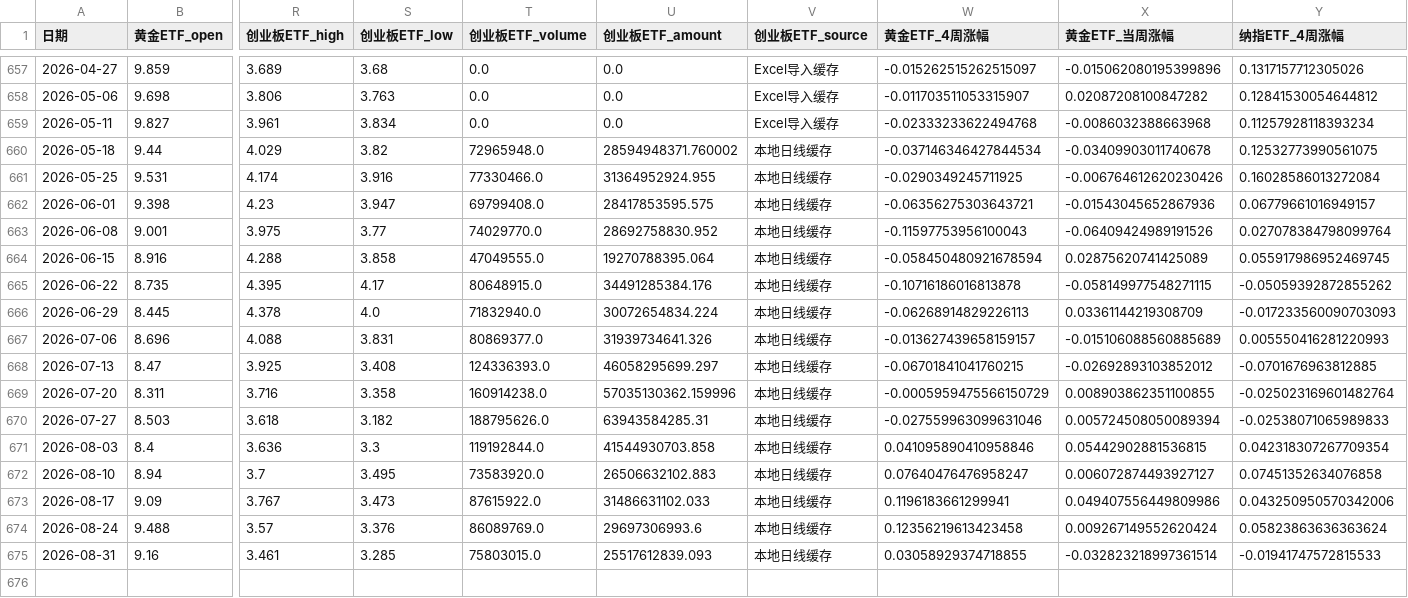
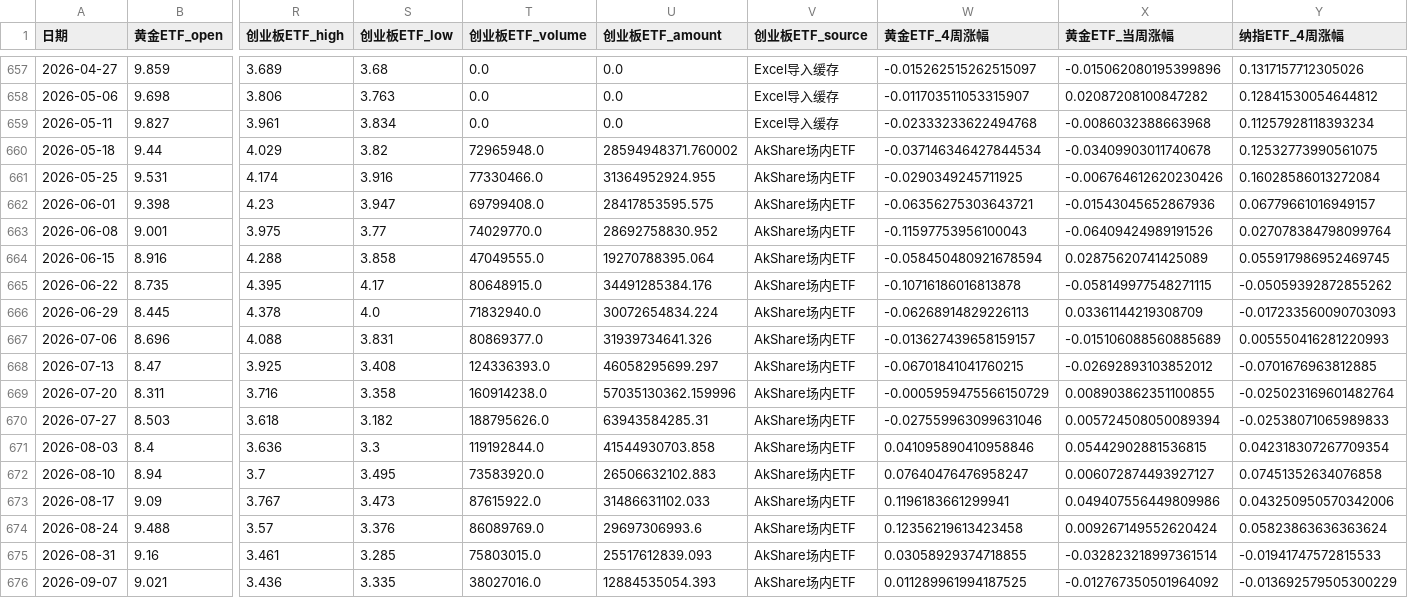
Before and after one commit to djinnwong/etf_rotation_web, a CSV file: data/rotation_result.csv, drawn as a sheet; only a part is shown, gaps mark what is left out; rows hold the shown columns only; the diff names each change by its address in the sheet, - before the commit and + after, or states it on an @@ line.

```diff
--- a/data/rotation_result.csv
+++ b/data/rotation_result.csv
-V660:V675 (创业板ETF_source): 本地日线缓存
+V660:V675 (创业板ETF_source): AkShare场内ETF
+row 676: 2026-09-07 | 9.021 | 3.436 | 3.335 | 38027016.0 | 12884535054.393 | AkShare场内ETF | 0.011289961994187525 | -0.012767350501964092 | -0.013692579505300229
```
Also changed, not shown: data/159915_daily.csv, data/data_source_status.csv, 2 other files.
